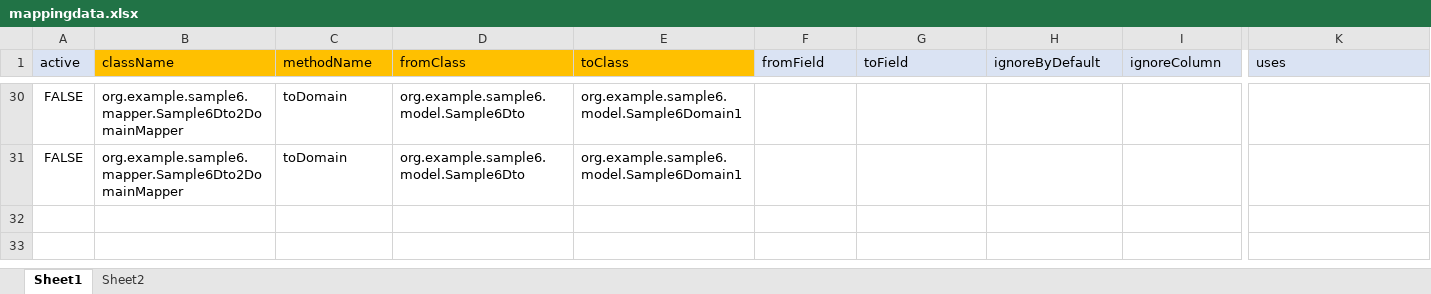
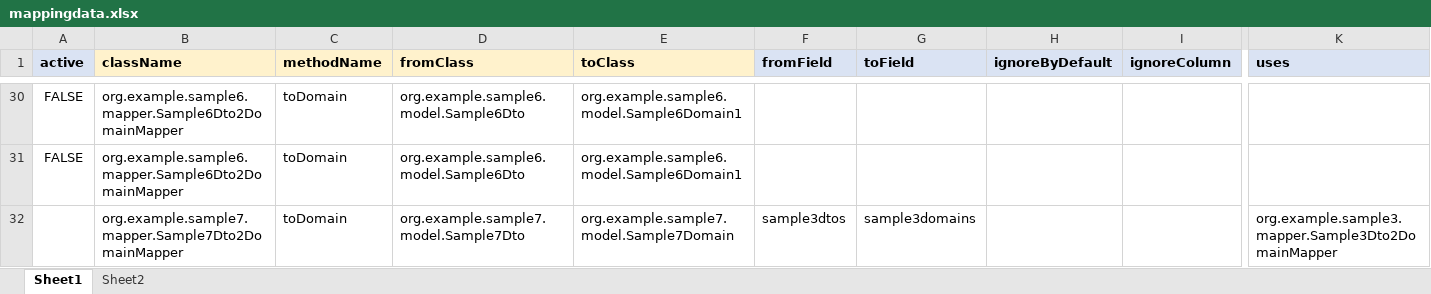
Before and after one commit to masatomix/copy-utils-generator-sample, an Excel workbook: mappingdata.xlsx, sheet Sheet1, drawn as a sheet; only a part is shown, gaps mark what is left out; values as stored, in another font and other column widths than the file's, no borders; rows hold the shown columns only; the diff covers the shown part only; the diff names each change by its address in the sheet, - before the commit and + after, or states it on an @@ line.

```diff
--- a/mappingdata.xlsx (sheet Sheet1)
+++ b/mappingdata.xlsx (sheet Sheet1)
-A1:K1 bold: off
+A1:K1 bold: on
-B1:E1 fill: #FFC000
+B1:E1 fill: #FFF2CC
+row 32:  | org.example.sample7.mapper.Sample7Dto2DomainMapper | toDomain | org.example.sample7.model.Sample7Dto | org.example.sample7.model.Sample7Domain | sample3dtos | sample3domains |  |  | org.example.sample3.mapper.Sample3Dto2DomainMapper
```
Also changed, not shown: cell formats elsewhere in this sheet, classdata.xlsx, 5 other files.
